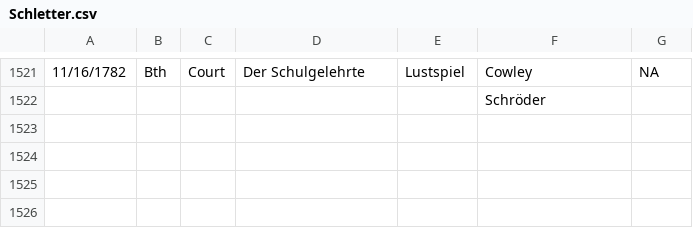
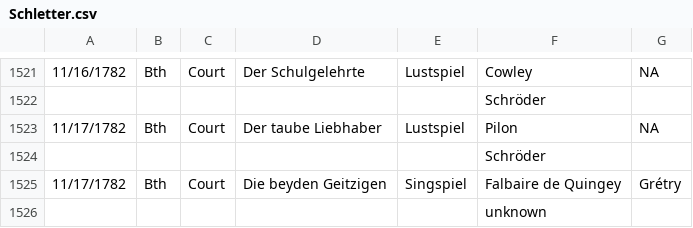
Before and after one commit to dexedge/schletter, a CSV file: Schletter.csv, drawn as a sheet; only a part is shown, gaps mark what is left out; the diff names each change by its address in the sheet, - before the commit and + after, or states it on an @@ line.

```diff
--- a/Schletter.csv
+++ b/Schletter.csv
+row 1523: 11/17/1782 | Bth | Court | Der taube Liebhaber | Lustspiel | Pilon | NA
+row 1524:  |  |  |  |  | Schröder
+row 1525: 11/17/1782 | Bth | Court | Die beyden Geitzigen | Singspiel | Falbaire de Quingey | Grétry
+row 1526:  |  |  |  |  | unknown
```
Also changed, not shown: 1 other file.
